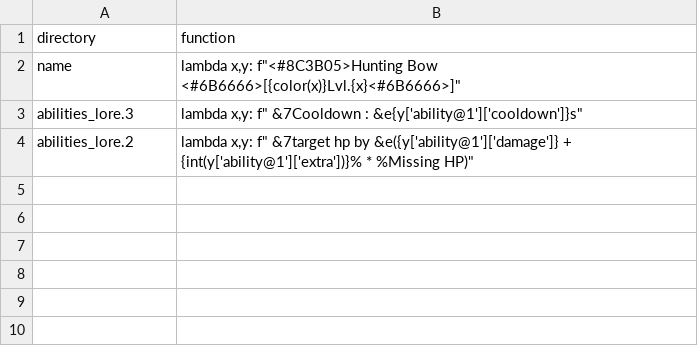
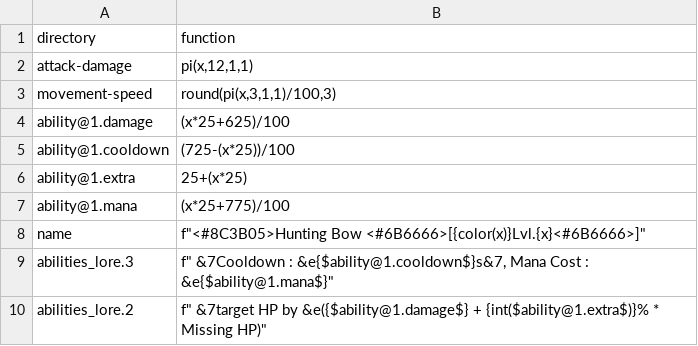
Before and after one commit to WLC-ID/Operation, a CSV file: ItemGenerator/lambda/BO1_001.csv, drawn as a sheet.

```diff
--- a/ItemGenerator/lambda/BO1_001.csv
+++ b/ItemGenerator/lambda/BO1_001.csv
@@ -1,4 +1,10 @@
 directory,function
-name,"lambda x,y: f""<#8C3B05>Hunting Bow <#6B6666>[{color(x)}Lvl.{x}<#6B6666>]"""
-abilities_lore.3,"lambda x,y: f"" &7Cooldown : &e{y['ability@1']['cooldown']}s"""
-abilities_lore.2,"lambda x,y: f"" &7target hp by &e({y['ability@1']['damage']} + {int(y['ability@1']['extra'])}% * %Missing HP)"""
+attack-damage,"pi(x,12,1,1)"
+movement-speed,"round(pi(x,3,1,1)/100,3)"
+ability@1.damage,"(x*25+625)/100"
+ability@1.cooldown,"(725-(x*25))/100"
+ability@1.extra,"25+(x*25)"
+ability@1.mana,"(x*25+775)/100"
+name,"f""<#8C3B05>Hunting Bow <#6B6666>[{color(x)}Lvl.{x}<#6B6666>]"""
+abilities_lore.3,"f"" &7Cooldown : &e{$ability@1.cooldown$}s&7, Mana Cost : &e{$ability@1.mana$}"""
+abilities_lore.2,"f"" &7target HP by &e({$ability@1.damage$} + {int($ability@1.extra$)}% * Missing HP)"""
```
Also changed, not shown: ItemGenerator/lambda/AX1_001.csv, ItemGenerator/lambda/BS1_001.csv, 13 other files.
